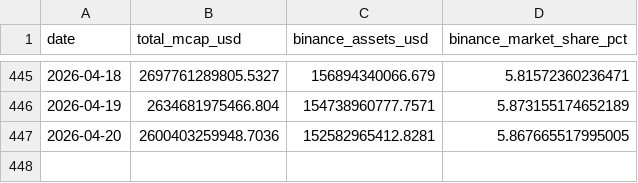
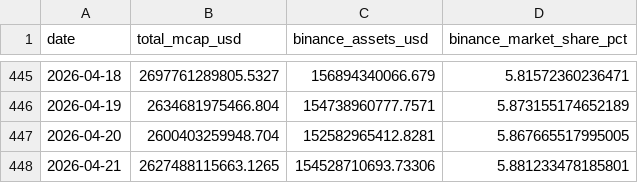
Before and after one commit to oforbes93/Binance, a CSV file: binance_market_share_history.csv, drawn as a sheet; only a part is shown, gaps mark what is left out.

```diff
--- a/binance_market_share_history.csv
+++ b/binance_market_share_history.csv
@@ -446,2 +446,3 @@ date,total_mcap_usd,binance_assets_usd,binance_market_share_pct
 2026-04-19,2634681975466.804,154738960777.7571,5.873155174652189
-2026-04-20,2600403259948.7036,152582965412.8281,5.867665517995005
+2026-04-20,2600403259948.704,152582965412.8281,5.867665517995005
+2026-04-21,2627488115663.1265,154528710693.73306,5.881233478185801
```
Also changed, not shown: binance_market_share_history_pretty.csv, binance_market_share_history_raw.csv, 2 other files.
